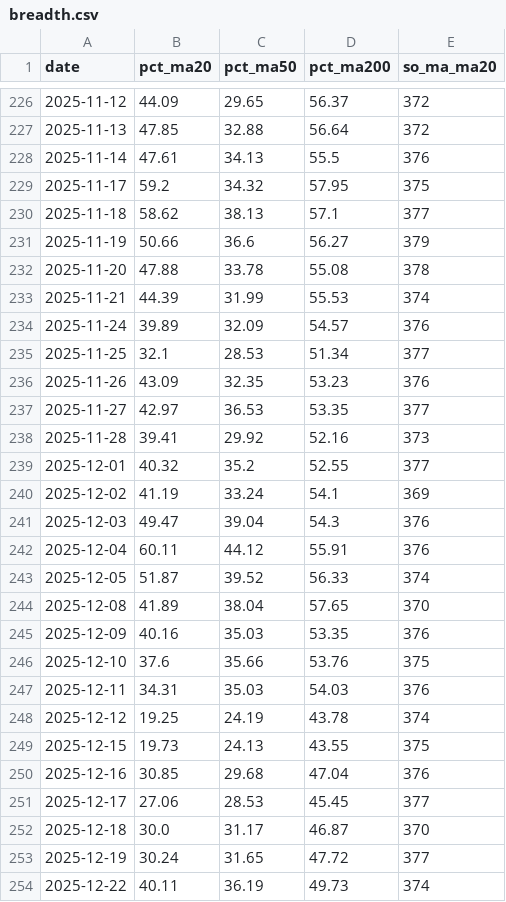
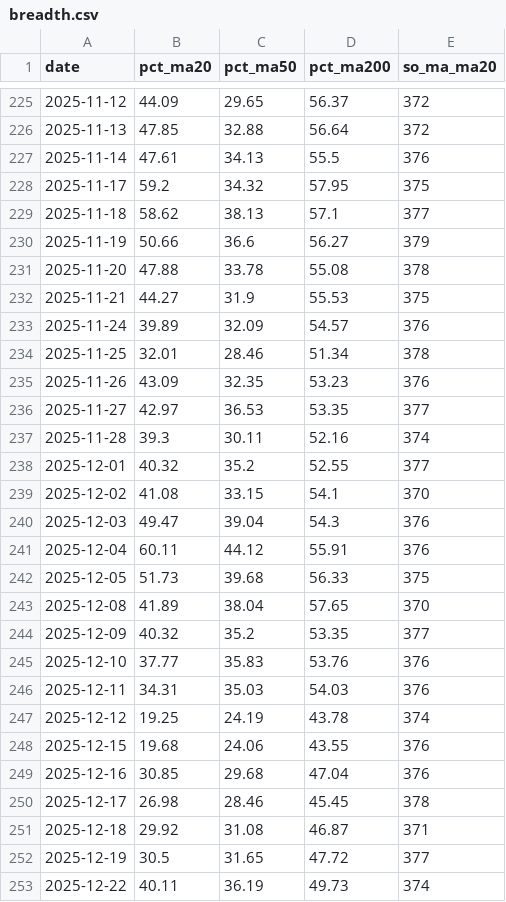
Before and after one commit to quangn1975/do-rong-hose, a CSV file: data/breadth.csv, drawn as a sheet; only a part is shown, gaps mark what is left out; the diff covers the shown part only.

```diff
--- a/data/breadth.csv
+++ b/data/breadth.csv
@@ -232,23 +231,23 @@ date,pct_ma20,pct_ma50,pct_ma200,so_ma_ma20
 2025-11-20,47.88,33.78,55.08,378
-2025-11-21,44.39,31.99,55.53,374
+2025-11-21,44.27,31.9,55.53,375
 2025-11-24,39.89,32.09,54.57,376
-2025-11-25,32.1,28.53,51.34,377
+2025-11-25,32.01,28.46,51.34,378
 2025-11-26,43.09,32.35,53.23,376
 2025-11-27,42.97,36.53,53.35,377
-2025-11-28,39.41,29.92,52.16,373
+2025-11-28,39.3,30.11,52.16,374
 2025-12-01,40.32,35.2,52.55,377
-2025-12-02,41.19,33.24,54.1,369
+2025-12-02,41.08,33.15,54.1,370
 2025-12-03,49.47,39.04,54.3,376
 2025-12-04,60.11,44.12,55.91,376
-2025-12-05,51.87,39.52,56.33,374
+2025-12-05,51.73,39.68,56.33,375
 2025-12-08,41.89,38.04,57.65,370
-2025-12-09,40.16,35.03,53.35,376
-2025-12-10,37.6,35.66,53.76,375
+2025-12-09,40.32,35.2,53.35,377
+2025-12-10,37.77,35.83,53.76,376
 2025-12-11,34.31,35.03,54.03,376
 2025-12-12,19.25,24.19,43.78,374
-2025-12-15,19.73,24.13,43.55,375
+2025-12-15,19.68,24.06,43.55,376
 2025-12-16,30.85,29.68,47.04,376
-2025-12-17,27.06,28.53,45.45,377
-2025-12-18,30.0,31.17,46.87,370
-2025-12-19,30.24,31.65,47.72,377
+2025-12-17,26.98,28.46,45.45,378
+2025-12-18,29.92,31.08,46.87,371
+2025-12-19,30.5,31.65,47.72,377
 2025-12-22,40.11,36.19,49.73,374
```
Also changed, not shown: 1 added row, 1 removed row and 111 edited cells elsewhere in this file.
